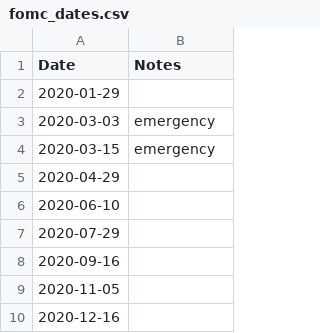
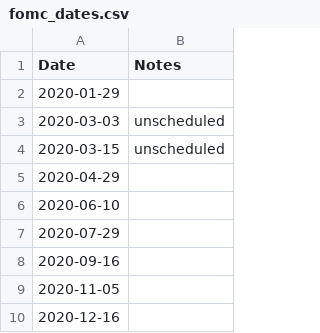
Before and after one commit to timkosuge/SPY-TRACKER-V3, a CSV file: release_dates/fomc_dates.csv, drawn as a sheet; only a part is shown.

```diff
--- a/release_dates/fomc_dates.csv
+++ b/release_dates/fomc_dates.csv
@@ -2,4 +2,4 @@ Date,Notes
 2020-01-29,
-2020-03-03,emergency
-2020-03-15,emergency
+2020-03-03,unscheduled
+2020-03-15,unscheduled
 2020-04-29,
```
Also changed, not shown: release_dates/cpi_dates.csv, release_dates/nfp_dates.csv, 16 other files.
